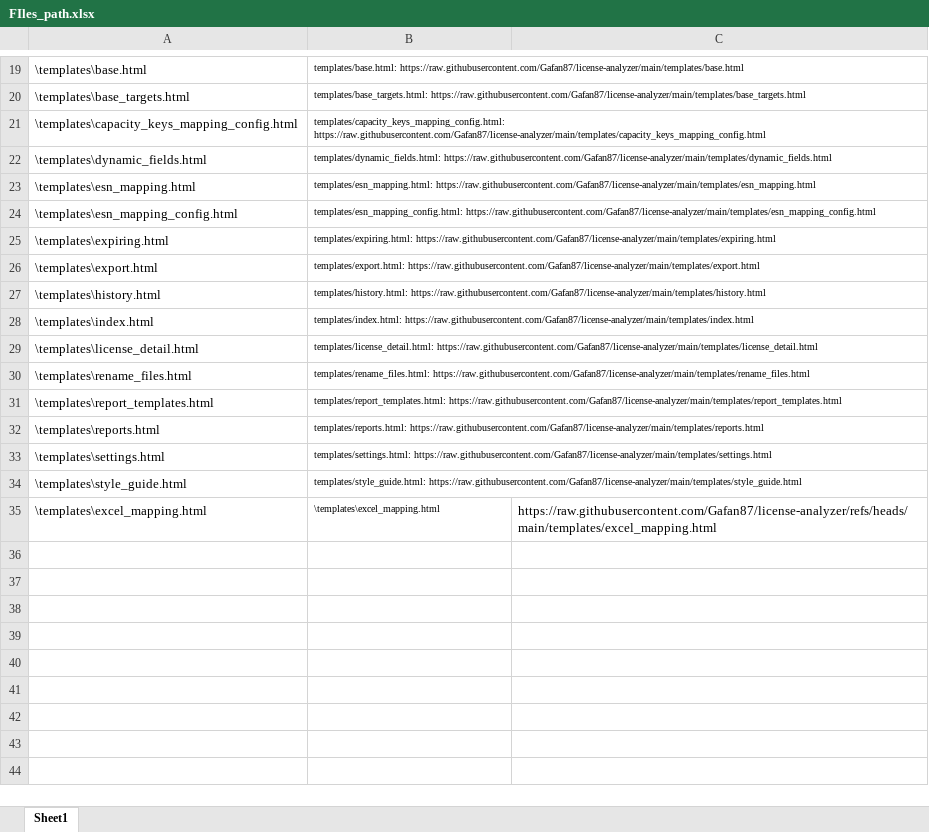
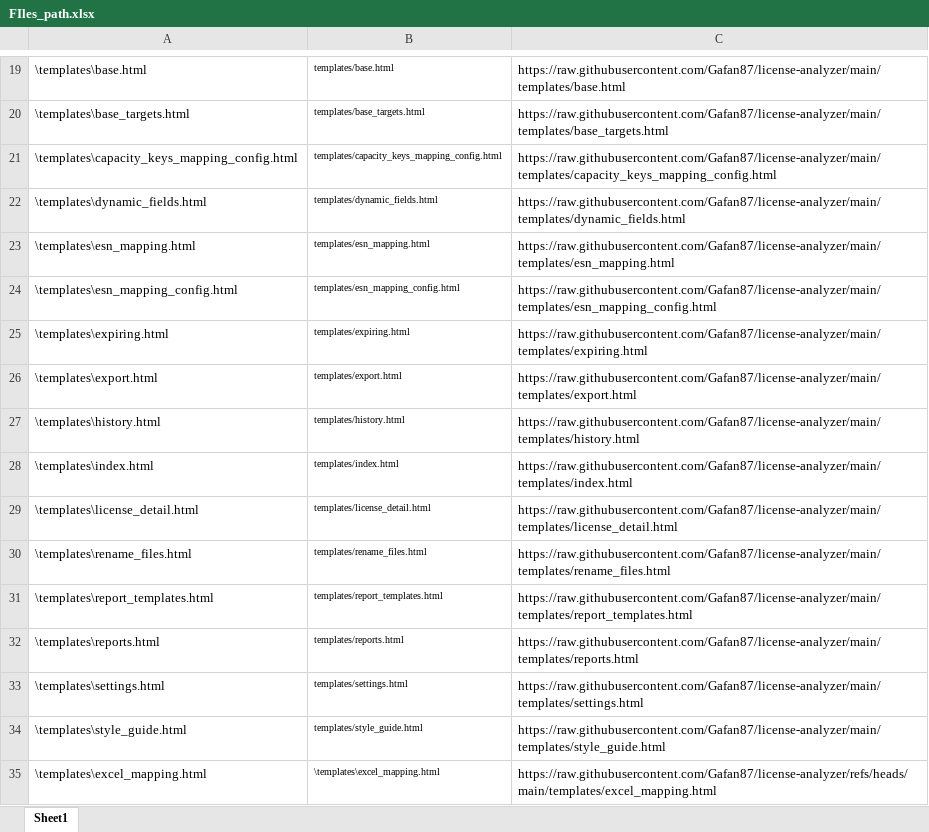
Before and after one commit to Gafan87/license-analyzer, an Excel workbook: FIles_path.xlsx, sheet Sheet1, drawn as a sheet; only a part is shown, gaps mark what is left out; values as stored, in another font and other column widths than the file's, no borders; the diff covers the shown part only; the diff names each change by its address in the sheet, - before the commit and + after, or states it on an @@ line.

```diff
--- a/FIles_path.xlsx (sheet Sheet1)
+++ b/FIles_path.xlsx (sheet Sheet1)
-B19: templates/base.html: https://raw.githubusercontent.com/Gafan87/license-analyzer/main/templates/base.html
+B19: templates/base.html
-C19: (empty)
+C19: https://raw.githubusercontent.com/Gafan87/license-analyzer/main/templates/base.html
-B20: templates/base_targets.html: https://raw.githubusercontent.com/Gafan87/license-analyzer/main/templates/base_targets.html
+B20: templates/base_targets.html
-C20: (empty)
+C20: https://raw.githubusercontent.com/Gafan87/license-analyzer/main/templates/base_targets.html
-B21: templates/capacity_keys_mapping_config.html: https://raw.githubusercontent.com/Gafan87/license-analyzer/main/templates/capacity_keys_mapping_config.html
+B21: templates/capacity_keys_mapping_config.html
-C21: (empty)
+C21: https://raw.githubusercontent.com/Gafan87/license-analyzer/main/templates/capacity_keys_mapping_config.html
-B22: templates/dynamic_fields.html: https://raw.githubusercontent.com/Gafan87/license-analyzer/main/templates/dynamic_fields.html
+B22: templates/dynamic_fields.html
-C22: (empty)
+C22: https://raw.githubusercontent.com/Gafan87/license-analyzer/main/templates/dynamic_fields.html
-B23: templates/esn_mapping.html: https://raw.githubusercontent.com/Gafan87/license-analyzer/main/templates/esn_mapping.html
+B23: templates/esn_mapping.html
-C23: (empty)
+C23: https://raw.githubusercontent.com/Gafan87/license-analyzer/main/templates/esn_mapping.html
-B24: templates/esn_mapping_config.html: https://raw.githubusercontent.com/Gafan87/license-analyzer/main/templates/esn_mapping_config.html
+B24: templates/esn_mapping_config.html
-C24: (empty)
+C24: https://raw.githubusercontent.com/Gafan87/license-analyzer/main/templates/esn_mapping_config.html
-B25: templates/expiring.html: https://raw.githubusercontent.com/Gafan87/license-analyzer/main/templates/expiring.html
+B25: templates/expiring.html
-C25: (empty)
+C25: https://raw.githubusercontent.com/Gafan87/license-analyzer/main/templates/expiring.html
-B26: templates/export.html: https://raw.githubusercontent.com/Gafan87/license-analyzer/main/templates/export.html
+B26: templates/export.html
-C26: (empty)
+C26: https://raw.githubusercontent.com/Gafan87/license-analyzer/main/templates/export.html
-B27: templates/history.html: https://raw.githubusercontent.com/Gafan87/license-analyzer/main/templates/history.html
+B27: templates/history.html
-C27: (empty)
+C27: https://raw.githubusercontent.com/Gafan87/license-analyzer/main/templates/history.html
-B28: templates/index.html: https://raw.githubusercontent.com/Gafan87/license-analyzer/main/templates/index.html
+B28: templates/index.html
-C28: (empty)
+C28: https://raw.githubusercontent.com/Gafan87/license-analyzer/main/templates/index.html
-B29: templates/license_detail.html: https://raw.githubusercontent.com/Gafan87/license-analyzer/main/templates/license_detail.html
+B29: templates/license_detail.html
-C29: (empty)
+C29: https://raw.githubusercontent.com/Gafan87/license-analyzer/main/templates/license_detail.html
-B30: templates/rename_files.html: https://raw.githubusercontent.com/Gafan87/license-analyzer/main/templates/rename_files.html
+B30: templates/rename_files.html
-C30: (empty)
+C30: https://raw.githubusercontent.com/Gafan87/license-analyzer/main/templates/rename_files.html
-B31: templates/report_templates.html: https://raw.githubusercontent.com/Gafan87/license-analyzer/main/templates/report_templates.html
+B31: templates/report_templates.html
-C31: (empty)
+C31: https://raw.githubusercontent.com/Gafan87/license-analyzer/main/templates/report_templates.html
-B32: templates/reports.html: https://raw.githubusercontent.com/Gafan87/license-analyzer/main/templates/reports.html
+B32: templates/reports.html
-C32: (empty)
+C32: https://raw.githubusercontent.com/Gafan87/license-analyzer/main/templates/reports.html
-B33: templates/settings.html: https://raw.githubusercontent.com/Gafan87/license-analyzer/main/templates/settings.html
+B33: templates/settings.html
-C33: (empty)
+C33: https://raw.githubusercontent.com/Gafan87/license-analyzer/main/templates/settings.html
-B34: templates/style_guide.html: https://raw.githubusercontent.com/Gafan87/license-analyzer/main/templates/style_guide.html
+B34: templates/style_guide.html
-C34: (empty)
+C34: https://raw.githubusercontent.com/Gafan87/license-analyzer/main/templates/style_guide.html
```
Also changed, not shown: 1 added row, 1 removed row and 32 edited cells elsewhere in this sheet, 17 other files.
